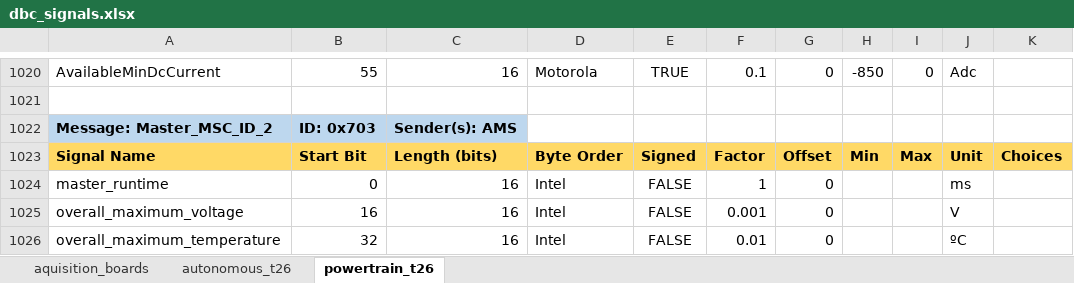
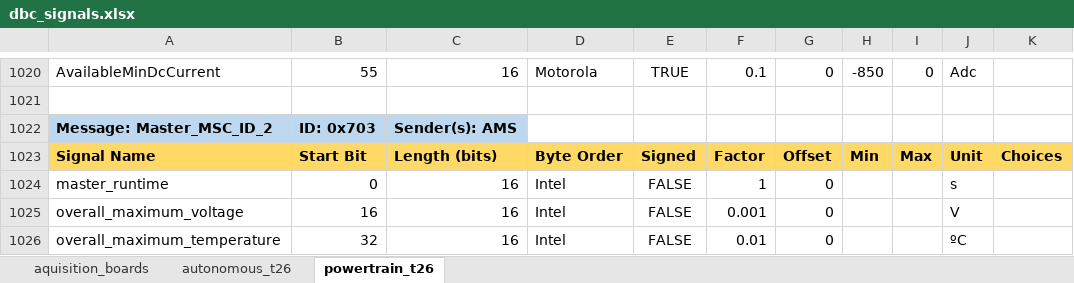
Before and after one commit to FSLART/T26_DBC_Aquisition_Boards, an Excel workbook: dbc_signals.xlsx, sheet powertrain_t26, drawn as a sheet; only a part is shown, gaps mark what is left out; values as stored, in another font and other column widths than the file's, no borders; the diff names each change by its address in the sheet, - before the commit and + after, or states it on an @@ line.

```diff
--- a/dbc_signals.xlsx (sheet powertrain_t26)
+++ b/dbc_signals.xlsx (sheet powertrain_t26)
-J1024: ms
+J1024: s
```
